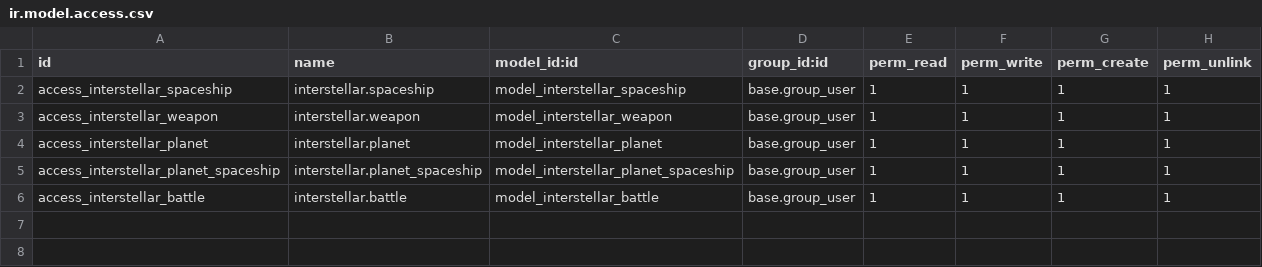
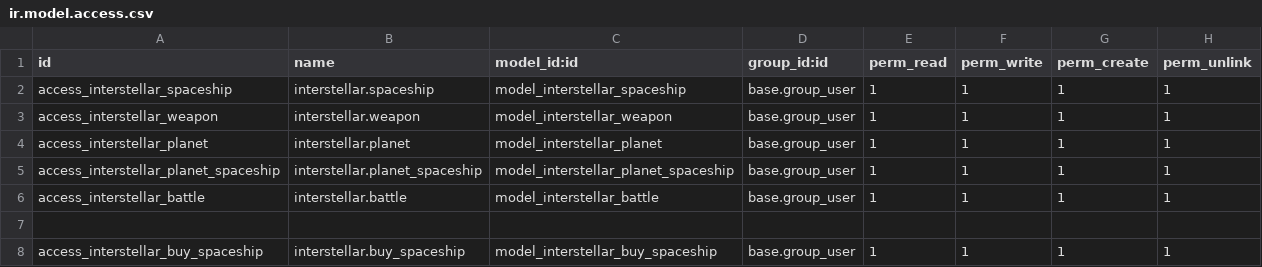
Before and after one commit to IvanTorGim/SGE-Odoo, a CSV file: interstellar/security/ir.model.access.csv, drawn as a sheet; the diff names each change by its address in the sheet, - before the commit and + after, or states it on an @@ line.

```diff
--- a/interstellar/security/ir.model.access.csv
+++ b/interstellar/security/ir.model.access.csv
+row 7: (empty)
+row 8: access_interstellar_buy_spaceship | interstellar.buy_spaceship | model_interstellar_buy_spaceship | base.group_user | 1 | 1 | 1 | 1
```
Also changed, not shown: 8 other files.
